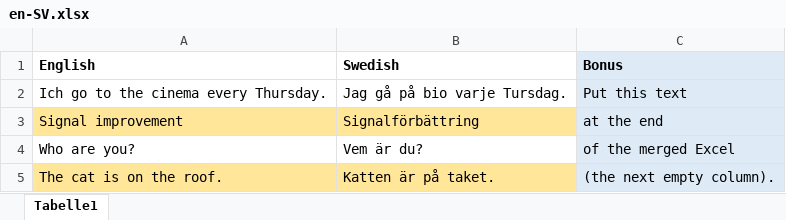
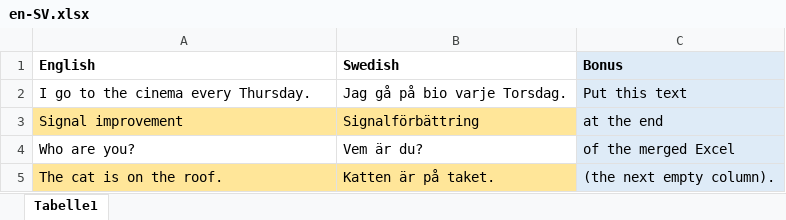
Before and after one commit to Lightgreen40/_EXCEL_ExcelAllLanguagesCommonDenominator, an Excel workbook: testfiles/en-SV.xlsx, sheet Tabelle1, drawn as a sheet; values as stored, in another font and other column widths than the file's, no borders; the diff names each change by its address in the sheet, - before the commit and + after, or states it on an @@ line.

```diff
--- a/testfiles/en-SV.xlsx (sheet Tabelle1)
+++ b/testfiles/en-SV.xlsx (sheet Tabelle1)
-A2 (English): Ich go to the cinema every Thursday.
+A2 (English): I go to the cinema every Thursday.
-B2 (Swedish): Jag gå på bio varje Tursdag.
+B2 (Swedish): Jag gå på bio varje Torsdag.
```
Also changed, not shown: 1 other file.
